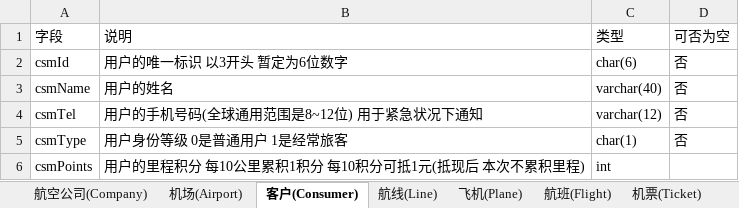
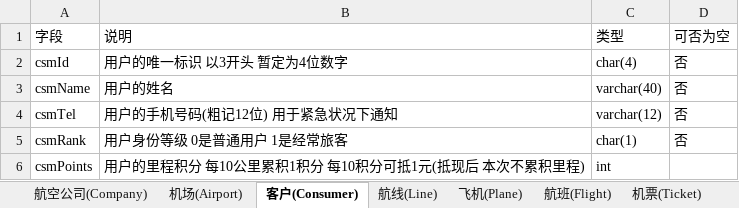
Before and after one commit to VictoryHero/DatabaseHomework, an Excel workbook: 6/数据库表段设计.xlsx, sheet 客户(Consumer), drawn as a sheet; values as stored, in another font and other column widths than the file's, no borders; the diff names each change by its address in the sheet, - before the commit and + after, or states it on an @@ line.

```diff
--- a/6/数据库表段设计.xlsx (sheet 客户(Consumer))
+++ b/6/数据库表段设计.xlsx (sheet 客户(Consumer))
-B2 (说明): 用户的唯一标识 以3开头 暂定为6位数字
+B2 (说明): 用户的唯一标识 以3开头 暂定为4位数字
-C2 (类型): char(6)
+C2 (类型): char(4)
-B4 (说明): 用户的手机号码(全球通用范围是8~12位) 用于紧急状况下通知
+B4 (说明): 用户的手机号码(粗记12位) 用于紧急状况下通知
-A5 (字段): csmType
+A5 (字段): csmRank
```
Also changed, not shown: sheet 客户订单(Orderinfo), sheet 机票(Ticket), sheet 飞机(Plane), sheet 航班(Flight), other sheet tabs, 11 other files.
